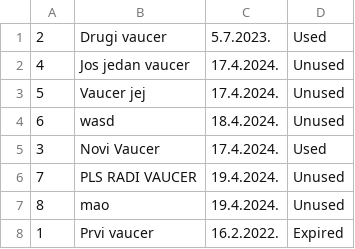
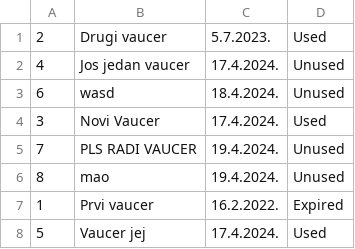
Before and after one commit to breskva01/SIMS-Projekat-Grupa4-TimD, a CSV file: InitialProject/InitialProject/Resources/Data/vouchers.csv, drawn as a sheet; removed rows and columns are numbered as before the commit, all else as after; the diff names each change by its address in the sheet, - before the commit and + after, or states it on an @@ line.

```diff
--- a/InitialProject/InitialProject/Resources/Data/vouchers.csv
+++ b/InitialProject/InitialProject/Resources/Data/vouchers.csv
-row 3: 5 | Vaucer jej | 17.4.2024. | Unused
+row 8: 5 | Vaucer jej | 17.4.2024. | Used
```
Also changed, not shown: InitialProject/InitialProject/Resources/Data/tours.csv, 7 other files.
